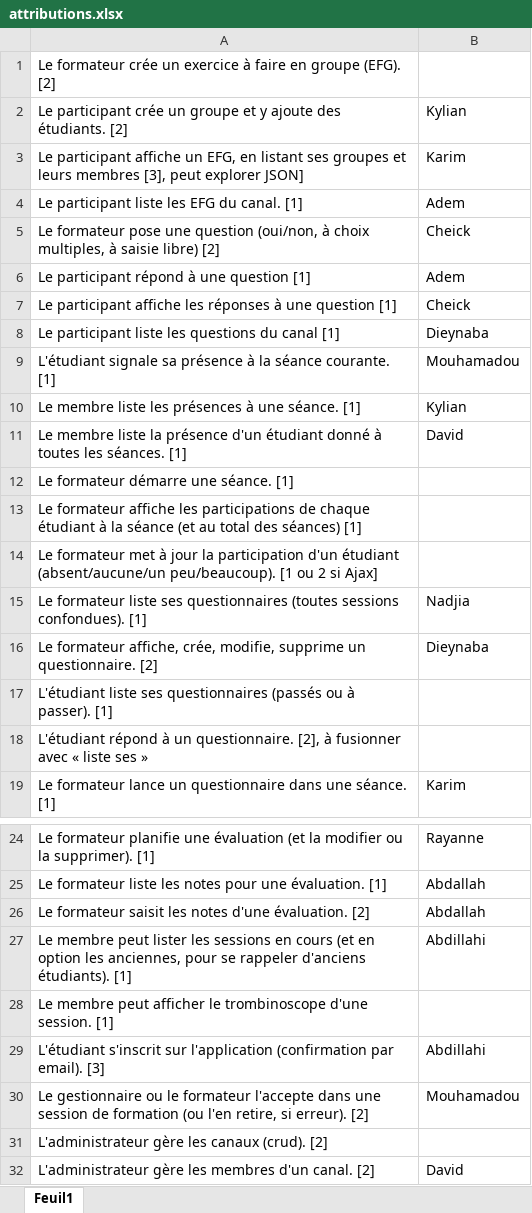
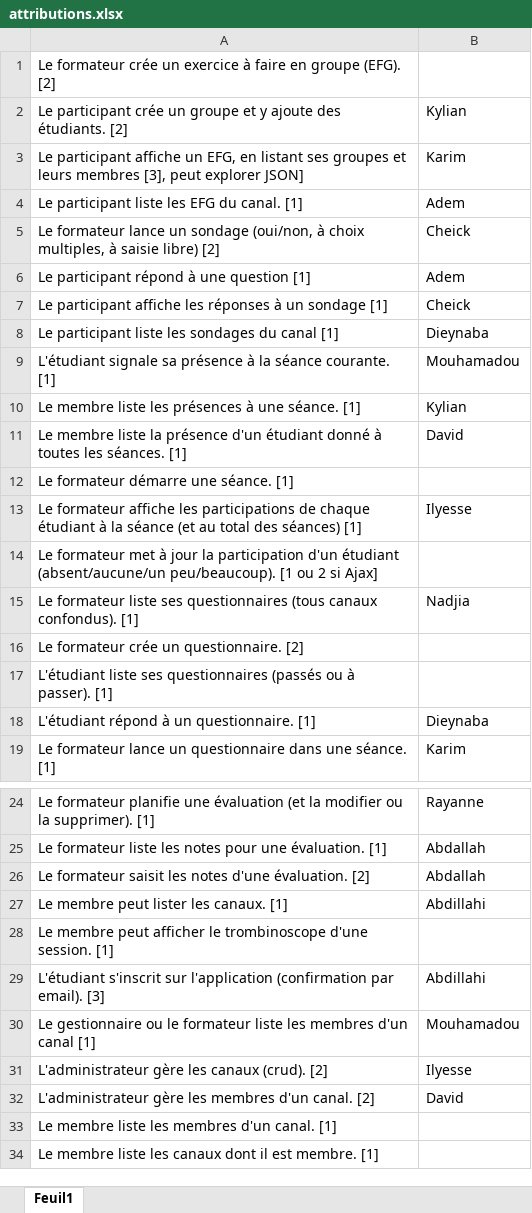
Before and after one commit to michel-plasse/SIOMassy2022, an Excel workbook: src/main/uml/attributions.xlsx, sheet Feuil1, drawn as a sheet; only a part is shown, gaps mark what is left out; the shorter side is filled out with more unchanged rows; values as stored, in another font and other column widths than the file's, no borders; removed rows and columns are numbered as before the commit, all else as after; the diff names each change by its address in the sheet, - before the commit and + after, or states it on an @@ line.

Commit message:
Met à jour attributions.xlsx

```diff
--- a/src/main/uml/attributions.xlsx (sheet Feuil1)
+++ b/src/main/uml/attributions.xlsx (sheet Feuil1)
-A5: Le formateur pose une question (oui/non, à…
+A5: Le formateur lance un sondage (oui/non, à…
-A7: …réponses à une question [1]
+A7: …réponses à un sondage [1]
-A8: …liste les questions du canal…
+A8: …liste les sondages du canal…
-B13: (empty)
+B13: Ilyesse
-A15: …ses questionnaires (toutes sessions confondues). [1]
+A15: …ses questionnaires (tous canaux confondus). [1]
-row 16: Le formateur affiche, crée, modifie, supprime un questionnaire. [2] | Dieynaba
+row 16: Le formateur crée un questionnaire. [2]
-row 18: L'étudiant répond à un questionnaire. [2], à fusionner avec « liste ses »
+row 18: L'étudiant répond à un questionnaire. [1] | Dieynaba
-A27: …lister les sessions en cours (et en option les anciennes, pour se rappeler d'anciens étudiants). [1]
+A27: …lister les canaux. [1]
-A30: …le formateur l'accepte dans une session de formation (ou l'en retire, si erreur). [2]
+A30: …le formateur liste les membres d'un canal [1]
-B31: (empty)
+B31: Ilyesse
```
